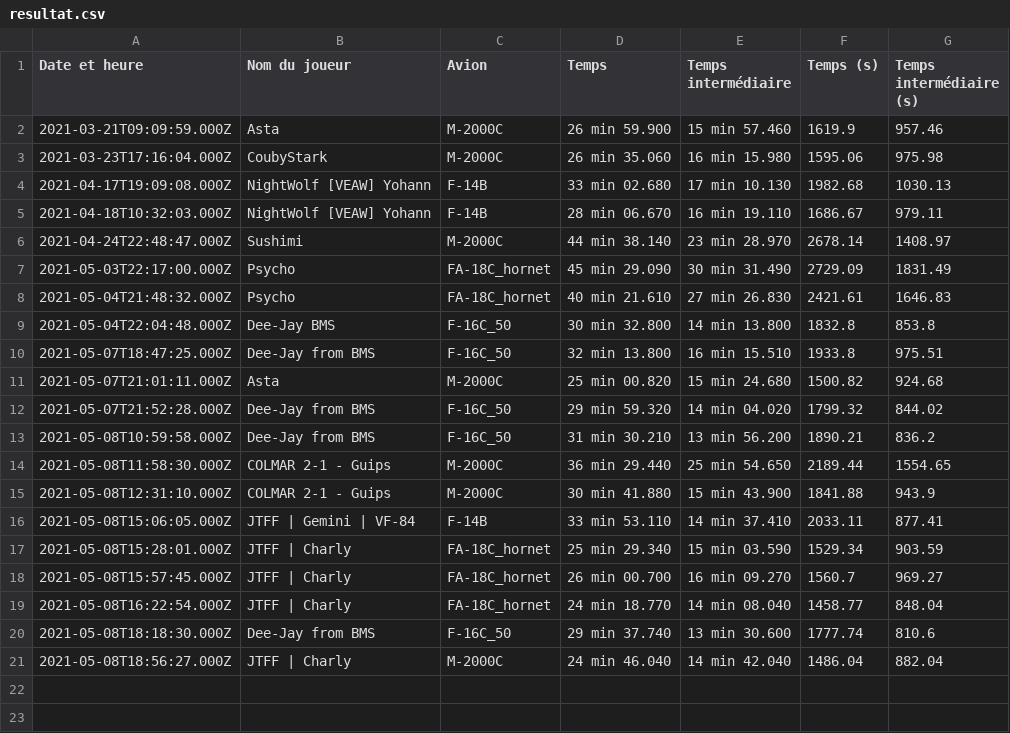
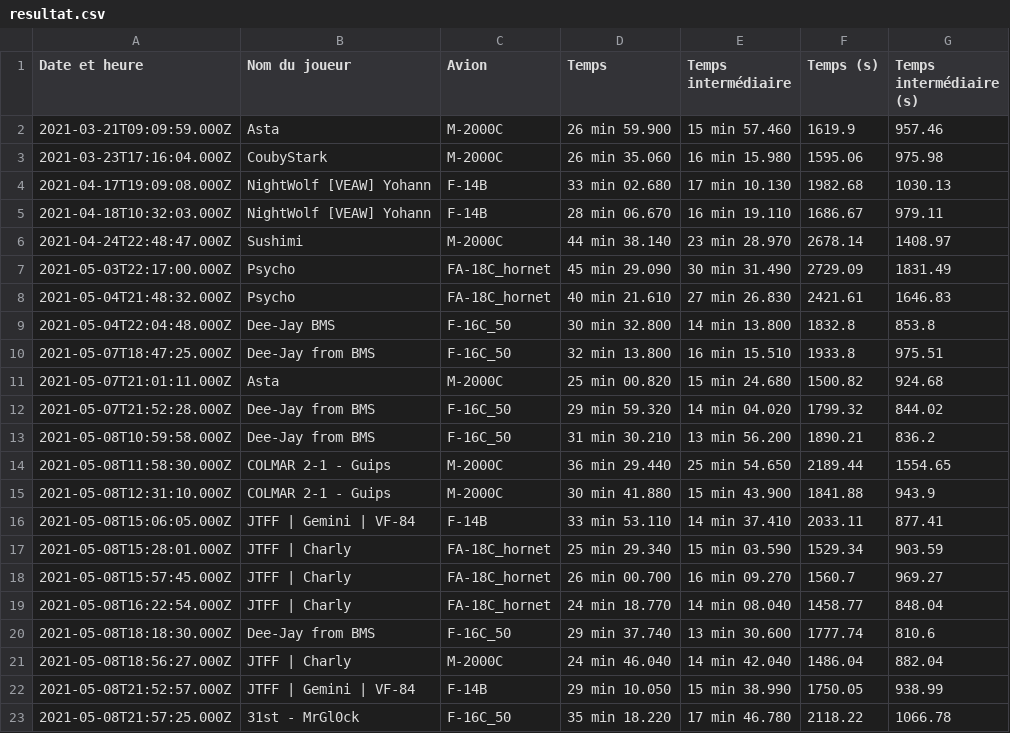
Before and after one commit to Cellules-Rapaces/Tanker-Party, a CSV file: data/resultat.csv, drawn as a sheet.

Commit message:
20210508-224651

```diff
--- a/data/resultat.csv
+++ b/data/resultat.csv
@@ -21 +21,3 @@ Date et heure,Nom du joueur,Avion,Temps,Temps intermédiaire,Temps (s),Temps int
 2021-05-08T18:56:27.000Z,JTFF | Charly,M-2000C,24 min 46.040,14 min 42.040,1486.04,882.04
+2021-05-08T21:52:57.000Z,JTFF | Gemini | VF-84,F-14B,29 min 10.050,15 min 38.990,1750.05,938.99
+2021-05-08T21:57:25.000Z,31st - MrGl0ck,F-16C_50,35 min 18.220,17 min 46.780,2118.22,1066.78
```
